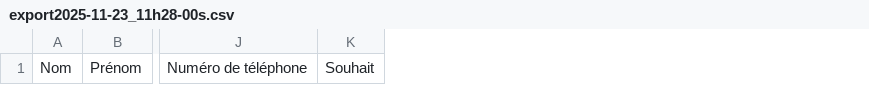
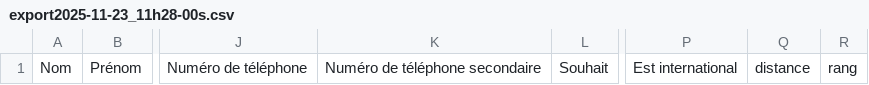
Before and after one commit to vduforest/missionLogement, a CSV file: fichierLogement/export/export2025-11-23_11h28-00s.csv, drawn as a sheet; only a part is shown, gaps mark what is left out; the diff names each change by its address in the sheet, - before the commit and + after, or states it on an @@ line.

```diff
--- a/fichierLogement/export/export2025-11-23_11h28-00s.csv
+++ b/fichierLogement/export/export2025-11-23_11h28-00s.csv
+column K, row 1: Numéro de téléphone secondaire
+column P, row 1: Est international
+column Q, row 1: distance
+column R, row 1: rang
```
Also changed, not shown: 5 other files.
